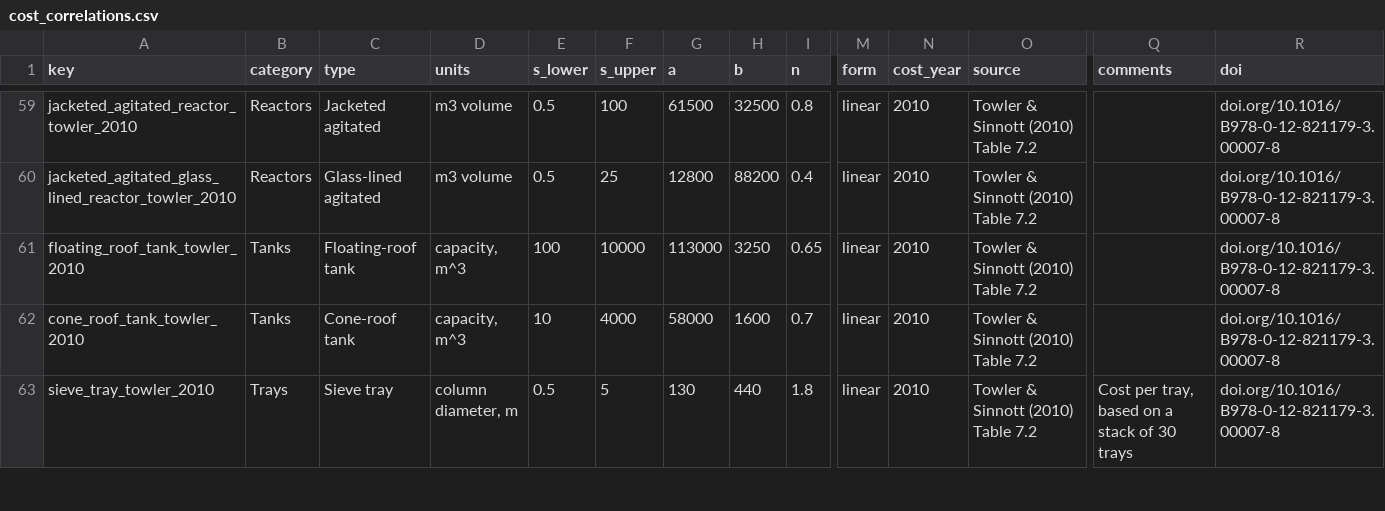
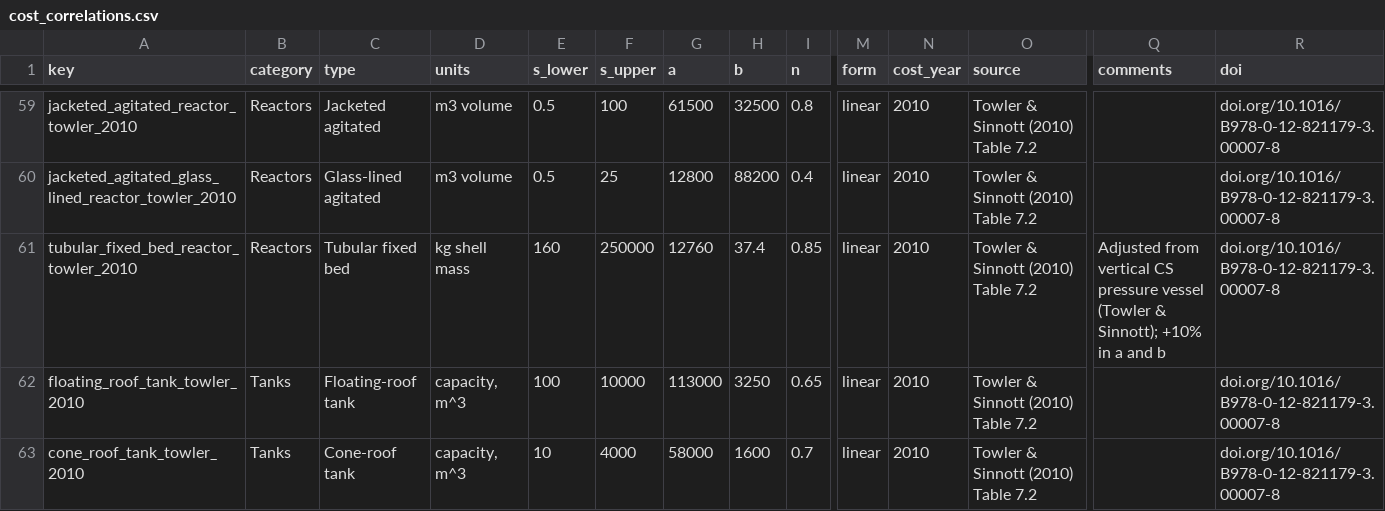
Before and after one commit to pbtamarona/OpenPyTEA, a CSV file: src/openpytea/data/cost_correlations.csv, drawn as a sheet; only a part is shown, gaps mark what is left out; the shorter side is filled out with more unchanged rows; rows hold the shown columns only; the diff names each change by its address in the sheet, - before the commit and + after, or states it on an @@ line.

```diff
--- a/src/openpytea/data/cost_correlations.csv
+++ b/src/openpytea/data/cost_correlations.csv
+row 61: tubular_fixed_bed_reactor_towler_2010 | Reactors | Tubular fixed bed | kg shell mass | 160 | 250000 | 12760 | 37.4 | 0.85 | linear | 2010 | Towler & Sinnott (2010) Table 7.2 | Adjusted from vertical CS pressure vessel (Towler & Sinnott); +10% in a and b | doi.org/10.1016/B978-0-12-821179-3.00007-8
```
Also changed, not shown: 6 other files.
